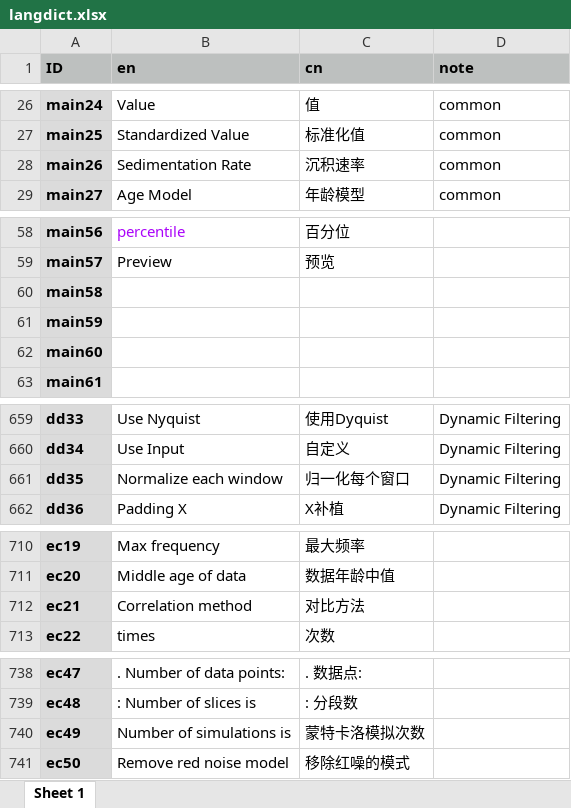
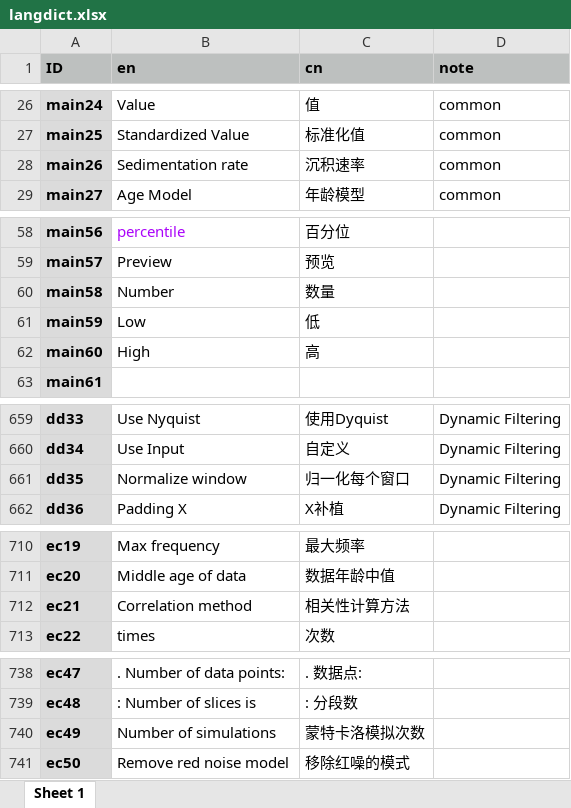
Before and after one commit to mingsongli/acycle, an Excel workbook: code/lang/langdict.xlsx, sheet Sheet 1, drawn as a sheet; only a part is shown, gaps mark what is left out; values as stored, in another font and other column widths than the file's, no borders; the diff covers the shown part only; the diff names each change by its address in the sheet, - before the commit and + after, or states it on an @@ line.

```diff
--- a/code/lang/langdict.xlsx (sheet Sheet 1)
+++ b/code/lang/langdict.xlsx (sheet Sheet 1)
-B28 (en): Sedimentation Rate
+B28 (en): Sedimentation rate
-B60 (en): (empty)
+B60 (en): Number
-C60 (cn): (empty)
+C60 (cn): 数量
-B61 (en): (empty)
+B61 (en): Low
-C61 (cn): (empty)
+C61 (cn): 低
-B62 (en): (empty)
+B62 (en): High
-C62 (cn): (empty)
+C62 (cn): 高
-B661 (en): Normalize each window
+B661 (en): Normalize window
-C712 (cn): 对比方法
+C712 (cn): 相关性计算方法
-B740 (en): Number of simulations is
+B740 (en): Number of simulations
```
Also changed, not shown: 19 added rows and 48 edited cells elsewhere in this sheet, 6 other files.
